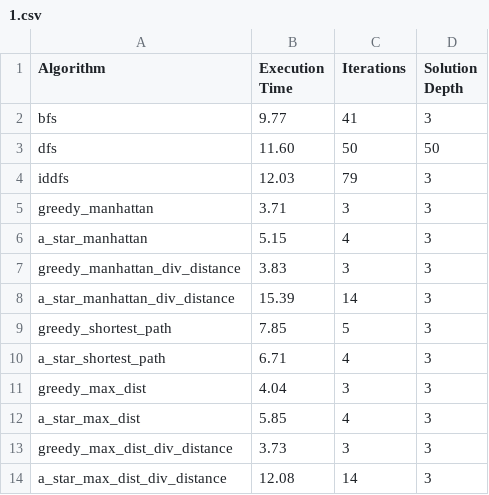
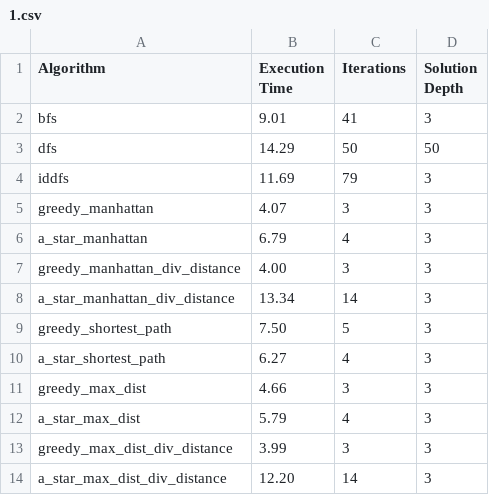
Before and after one commit to marhcouto/robot-mazes, a CSV file: benchmark_results/1.csv, drawn as a sheet.

```diff
--- a/benchmark_results/1.csv
+++ b/benchmark_results/1.csv
@@ -1,14 +1,14 @@
 Algorithm,Execution Time,Iterations,Solution Depth
-bfs,9.77,41,3
-dfs,11.60,50,50
-iddfs,12.03,79,3
-greedy_manhattan,3.71,3,3
-a_star_manhattan,5.15,4,3
-greedy_manhattan_div_distance,3.83,3,3
-a_star_manhattan_div_distance,15.39,14,3
-greedy_shortest_path,7.85,5,3
-a_star_shortest_path,6.71,4,3
-greedy_max_dist,4.04,3,3
-a_star_max_dist,5.85,4,3
-greedy_max_dist_div_distance,3.73,3,3
-a_star_max_dist_div_distance,12.08,14,3
+bfs,9.01,41,3
+dfs,14.29,50,50
+iddfs,11.69,79,3
+greedy_manhattan,4.07,3,3
+a_star_manhattan,6.79,4,3
+greedy_manhattan_div_distance,4.00,3,3
+a_star_manhattan_div_distance,13.34,14,3
+greedy_shortest_path,7.50,5,3
+a_star_shortest_path,6.27,4,3
+greedy_max_dist,4.66,3,3
+a_star_max_dist,5.79,4,3
+greedy_max_dist_div_distance,3.99,3,3
+a_star_max_dist_div_distance,12.20,14,3
```
Also changed, not shown: benchmark_results/12.csv, benchmark_results/2.csv, 4 other files.
